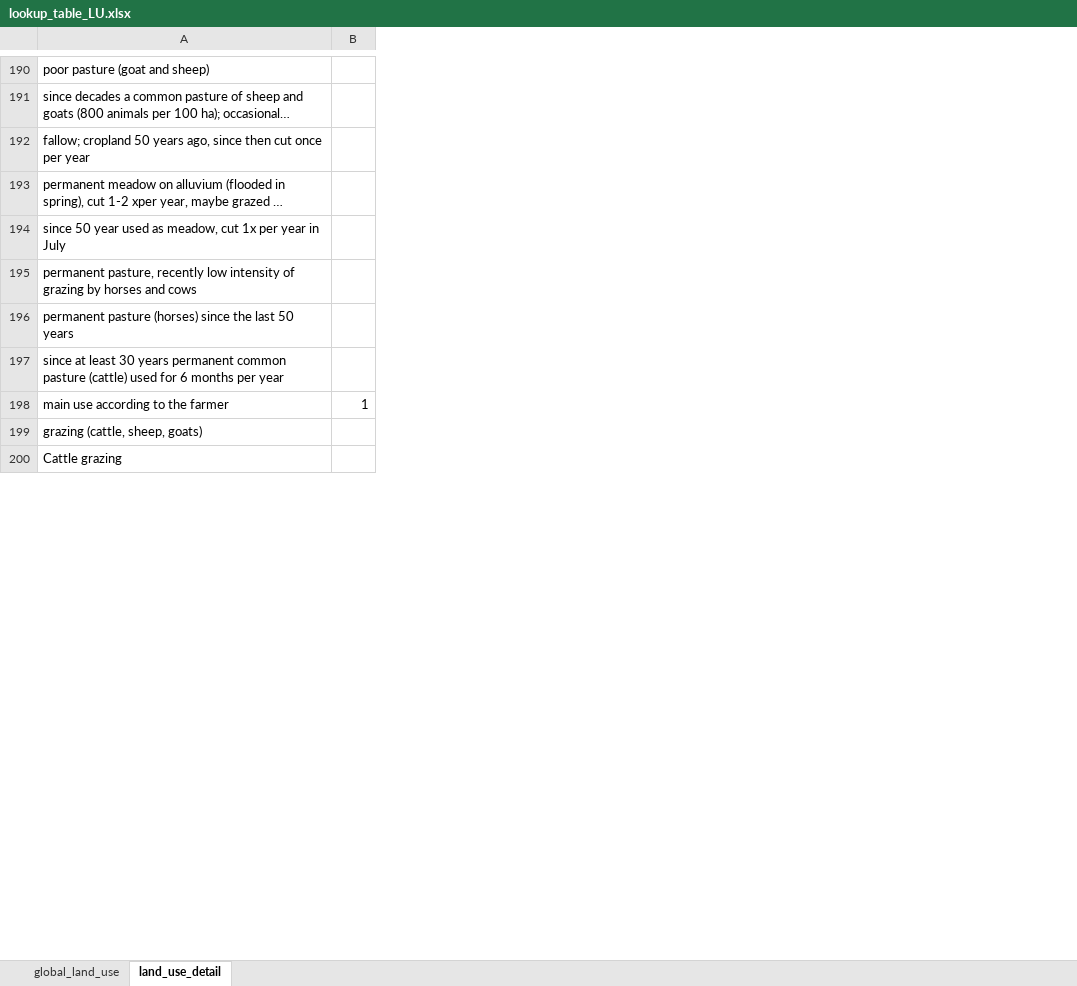
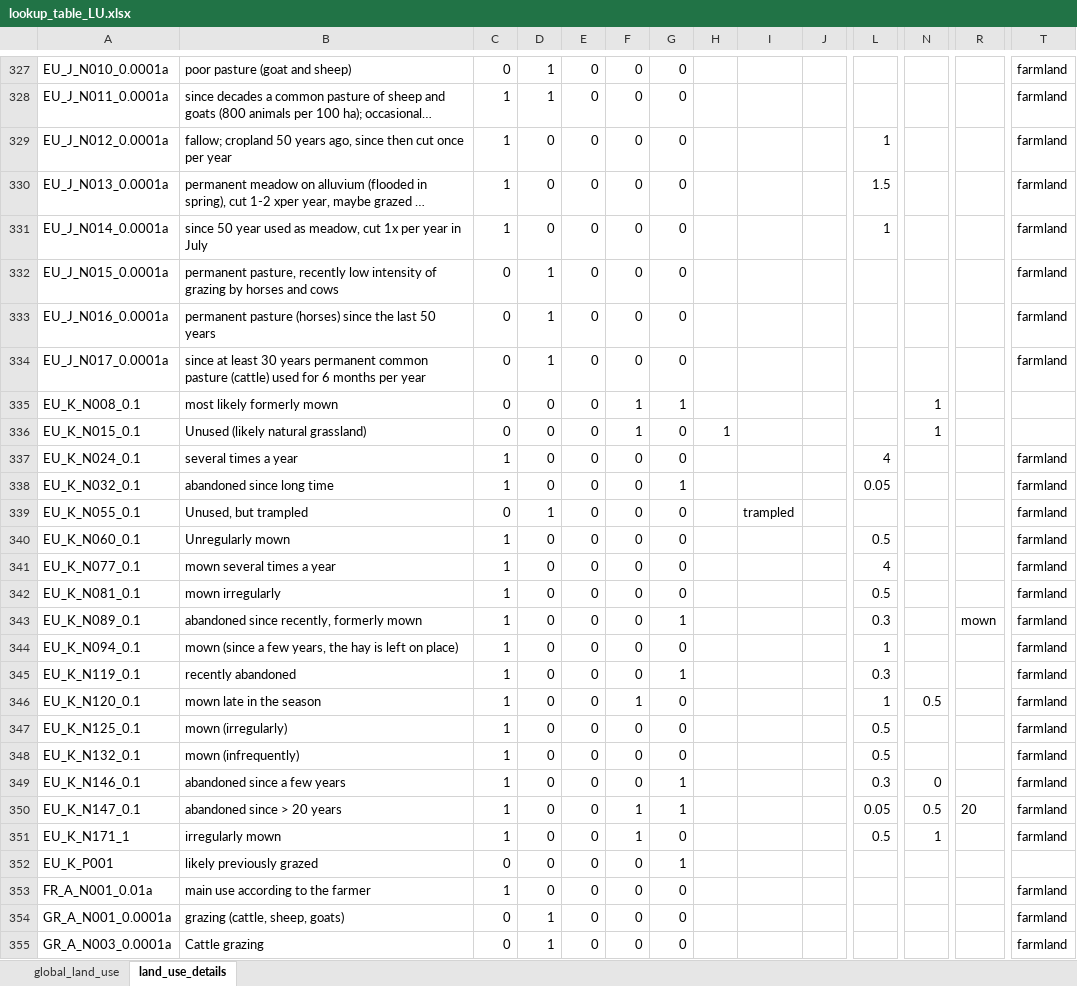
Before and after one commit to vpellissier/grassplot, an Excel workbook: lookup_table_LU.xlsx, sheet land_use_details, drawn as a sheet; only a part is shown, gaps mark what is left out; long unchanged cells end in …; values as stored, in another font and other column widths than the file's, no borders; addresses are those after the commit; rows hold the shown columns only; the diff covers the shown part only; the diff names each change by its address in the sheet, - before the commit and + after, or states it on an @@ line.

```diff
--- a/lookup_table_LU.xlsx (sheet land_use_details)
+++ b/lookup_table_LU.xlsx (sheet land_use_details)
-sheet tab: land_use_detail
+sheet tab: land_use_details
+column A, rows 327-334: EU_J_N010_0.0001a | EU_J_N011_0.0001a | EU_J_N012_0.0001a | EU_J_N013_0.0001a | EU_J_N014_0.0001a | EU_J_N015_0.0001a | EU_J_N016_0.0001a | EU_J_N017_0.0001a; rows 353-355: FR_A_N001_0.01a | GR_A_N001_0.0001a | GR_A_N003_0.0001a
+column C, rows 327-334: 0 | 1 | 1 | 1 | 1 | 0 | 0 | 0; rows 353-355: 1 | 0 | 0
+column D, rows 327-334: 1 | 1 | 0 | 0 | 0 | 1 | 1 | 1; rows 353-355: 0 | 1 | 1
+column E, rows 327-334: all 0; rows 353-355: all 0
+column F, rows 327-334: all 0; rows 353-355: all 0
+column G, rows 327-334: all 0; rows 353-355: all 0
+column H, empty
+column I, empty
+column J, empty
+column N, empty
+column R, empty
+column T, rows 327-334: all farmland; rows 353-355: all farmland
-L329: (empty)
+L329: 1
-L330: (empty)
+L330: 1.5
-L331: (empty)
+L331: 1
@@ row 818 moved to row 335: EU_K_N008_0.1 @@
@@ row 819 moved to row 336: EU_K_N015_0.1 @@
+row 337: EU_K_N024_0.1 | several times a year | 1 | 0 | 0 | 0 | 0 |  |  |  | 4 |  |  | farmland
+row 338: EU_K_N032_0.1 | abandoned since long time | 1 | 0 | 0 | 0 | 1 |  |  |  | 0.05 |  |  | farmland
@@ row 822 moved to row 339: EU_K_N055_0.1 @@
+row 340: EU_K_N060_0.1 | Unregularly mown | 1 | 0 | 0 | 0 | 0 |  |  |  | 0.5 |  |  | farmland
+row 341: EU_K_N077_0.1 | mown several times a year | 1 | 0 | 0 | 0 | 0 |  |  |  | 4 |  |  | farmland
+row 342: EU_K_N081_0.1 | mown irregularly | 1 | 0 | 0 | 0 | 0 |  |  |  | 0.5 |  |  | farmland
+row 343: EU_K_N089_0.1 | abandoned since recently, formerly mown | 1 | 0 | 0 | 0 | 1 |  |  |  | 0.3 |  | mown | farmland
+row 344: EU_K_N094_0.1 | mown (since a few years, the hay is left on place) | 1 | 0 | 0 | 0 | 0 |  |  |  | 1 |  |  | farmland
+row 345: EU_K_N119_0.1 | recently abandoned | 1 | 0 | 0 | 0 | 1 |  |  |  | 0.3 |  |  | farmland
+row 346: EU_K_N120_0.1 | mown late in the season | 1 | 0 | 0 | 1 | 0 |  |  |  | 1 | 0.5 |  | farmland
+row 347: EU_K_N125_0.1 | mown (irregularly) | 1 | 0 | 0 | 0 | 0 |  |  |  | 0.5 |  |  | farmland
+row 348: EU_K_N132_0.1 | mown (infrequently) | 1 | 0 | 0 | 0 | 0 |  |  |  | 0.5 |  |  | farmland
+row 349: EU_K_N146_0.1 | abandoned since a few years | 1 | 0 | 0 | 0 | 1 |  |  |  | 0.3 | 0 |  | farmland
+row 350: EU_K_N147_0.1 | abandoned since > 20 years | 1 | 0 | 0 | 1 | 1 |  |  |  | 0.05 | 0.5 | 20 | farmland
+row 351: EU_K_N171_1 | irregularly mown | 1 | 0 | 0 | 1 | 0 |  |  |  | 0.5 | 1 |  | farmland
@@ row 835 moved to row 352: EU_K_P001 @@
-L353: 1
+L353: (empty)
```
Also changed, not shown: 151 added rows, 106 removed rows, 6 moved rows, 7 added columns, 1 removed column, 96 edited cells and cell formats elsewhere in this sheet, sheet global_land_use, 10 other files.
